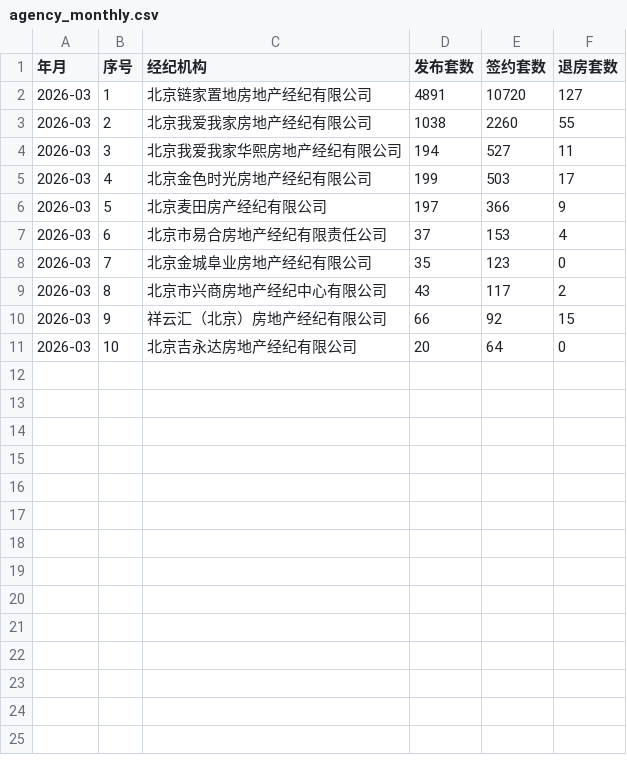
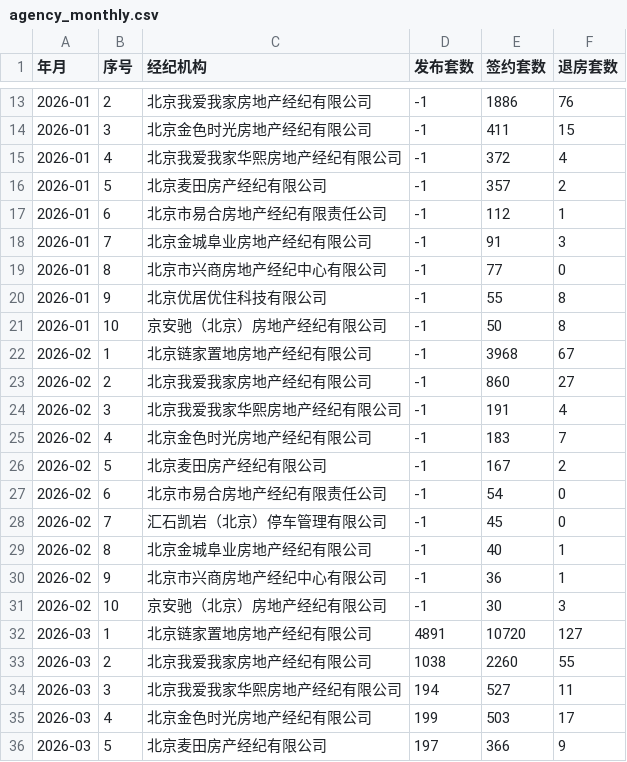
Before and after one commit to liuyanhui/house-stat, a CSV file: data/agency_monthly.csv, drawn as a sheet; only a part is shown, gaps mark what is left out; the shorter side is filled out with more unchanged rows; the diff covers the shown part only; the diff names each change by its address in the sheet, - before the commit and + after, or states it on an @@ line.

```diff
--- a/data/agency_monthly.csv
+++ b/data/agency_monthly.csv
+row 13: 2026-01 | 2 | 北京我爱我家房地产经纪有限公司 | -1 | 1886 | 76
+row 14: 2026-01 | 3 | 北京金色时光房地产经纪有限公司 | -1 | 411 | 15
+row 15: 2026-01 | 4 | 北京我爱我家华熙房地产经纪有限公司 | -1 | 372 | 4
+row 16: 2026-01 | 5 | 北京麦田房产经纪有限公司 | -1 | 357 | 2
+row 17: 2026-01 | 6 | 北京市易合房地产经纪有限责任公司 | -1 | 112 | 1
+row 18: 2026-01 | 7 | 北京金城阜业房地产经纪有限公司 | -1 | 91 | 3
+row 19: 2026-01 | 8 | 北京市兴商房地产经纪中心有限公司 | -1 | 77 | 0
+row 20: 2026-01 | 9 | 北京优居优住科技有限公司 | -1 | 55 | 8
+row 21: 2026-01 | 10 | 京安驰（北京）房地产经纪有限公司 | -1 | 50 | 8
+row 22: 2026-02 | 1 | 北京链家置地房地产经纪有限公司 | -1 | 3968 | 67
+row 23: 2026-02 | 2 | 北京我爱我家房地产经纪有限公司 | -1 | 860 | 27
+row 24: 2026-02 | 3 | 北京我爱我家华熙房地产经纪有限公司 | -1 | 191 | 4
+row 25: 2026-02 | 4 | 北京金色时光房地产经纪有限公司 | -1 | 183 | 7
+row 26: 2026-02 | 5 | 北京麦田房产经纪有限公司 | -1 | 167 | 2
+row 27: 2026-02 | 6 | 北京市易合房地产经纪有限责任公司 | -1 | 54 | 0
+row 28: 2026-02 | 7 | 汇石凯岩（北京）停车管理有限公司 | -1 | 45 | 0
+row 29: 2026-02 | 8 | 北京金城阜业房地产经纪有限公司 | -1 | 40 | 1
+row 30: 2026-02 | 9 | 北京市兴商房地产经纪中心有限公司 | -1 | 36 | 1
+row 31: 2026-02 | 10 | 京安驰（北京）房地产经纪有限公司 | -1 | 30 | 3
```
Also changed, not shown: 11 added rows elsewhere in this file, data/area_monthly.csv, data/district_monthly.csv, 3 other files.
